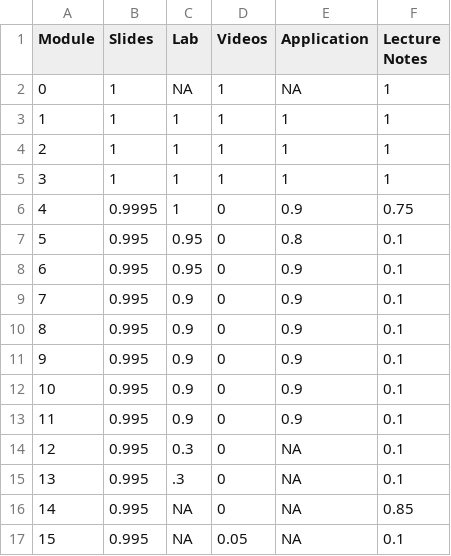
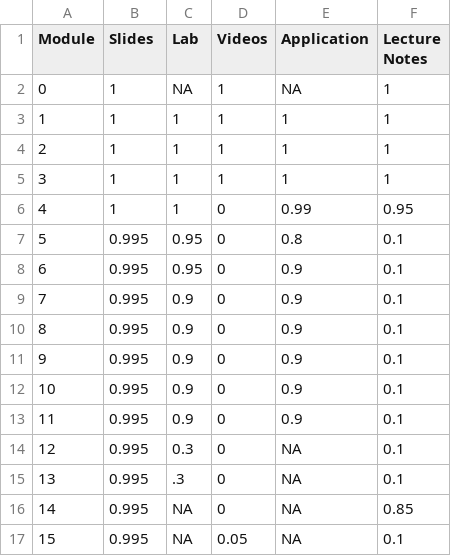
Before and after one commit to DataScience4Psych/DataScience4Psych, a CSV file: data/ds4p_status.csv, drawn as a sheet.

Commit message:
Update ds4p_status.csv

```diff
--- a/data/ds4p_status.csv
+++ b/data/ds4p_status.csv
@@ -5,3 +5,3 @@ Module,Slides,Lab,Videos,Application,Lecture Notes
 3,1,1,1,1,1
-4,0.9995,1,0,0.9,0.75
+4,1,1,0,0.99,0.95
 5,0.995,0.95,0,0.8,0.1
```
